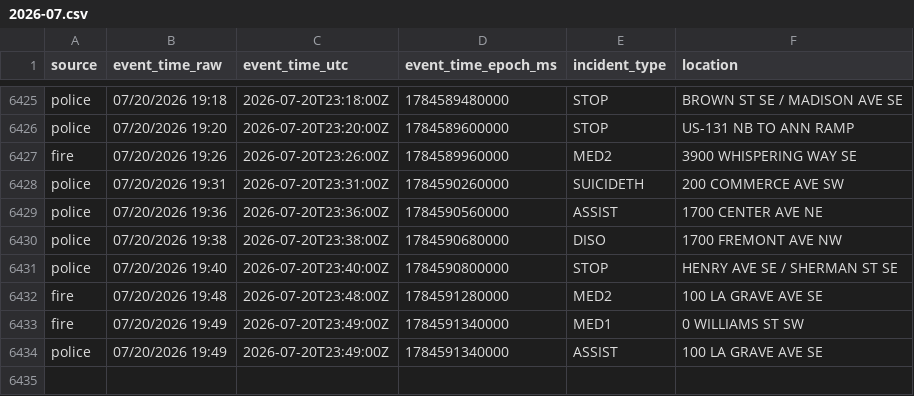
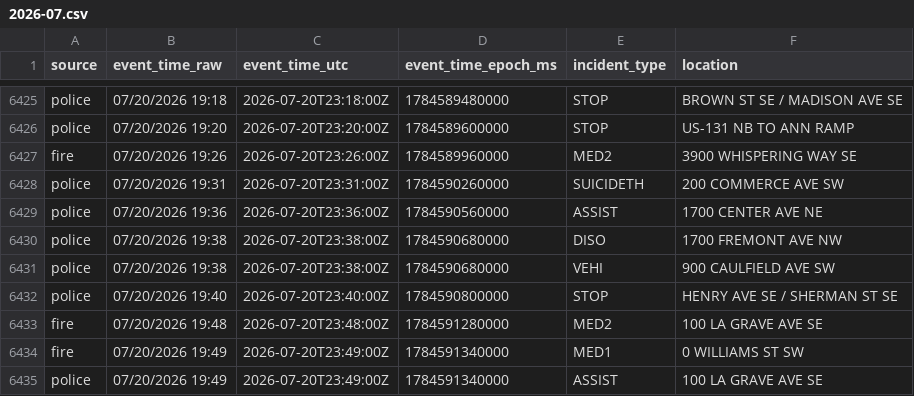
Before and after one commit to Cantica-Systems/west-michigan-dispatch, a CSV file: data/grcity/2026-07.csv, drawn as a sheet; only a part is shown, gaps mark what is left out.

```diff
--- a/data/grcity/2026-07.csv
+++ b/data/grcity/2026-07.csv
@@ -6430,2 +6430,3 @@ police,07/20/2026 19:36,2026-07-20T23:36:00Z,1784590560000,ASSIST,1700 CENTER AV
 police,07/20/2026 19:38,2026-07-20T23:38:00Z,1784590680000,DISO,1700 FREMONT AVE NW
+police,07/20/2026 19:38,2026-07-20T23:38:00Z,1784590680000,VEHI,900 CAULFIELD AVE SW
 police,07/20/2026 19:40,2026-07-20T23:40:00Z,1784590800000,STOP,HENRY AVE SE / SHERMAN ST SE
```
Also changed, not shown: 3 other files.
